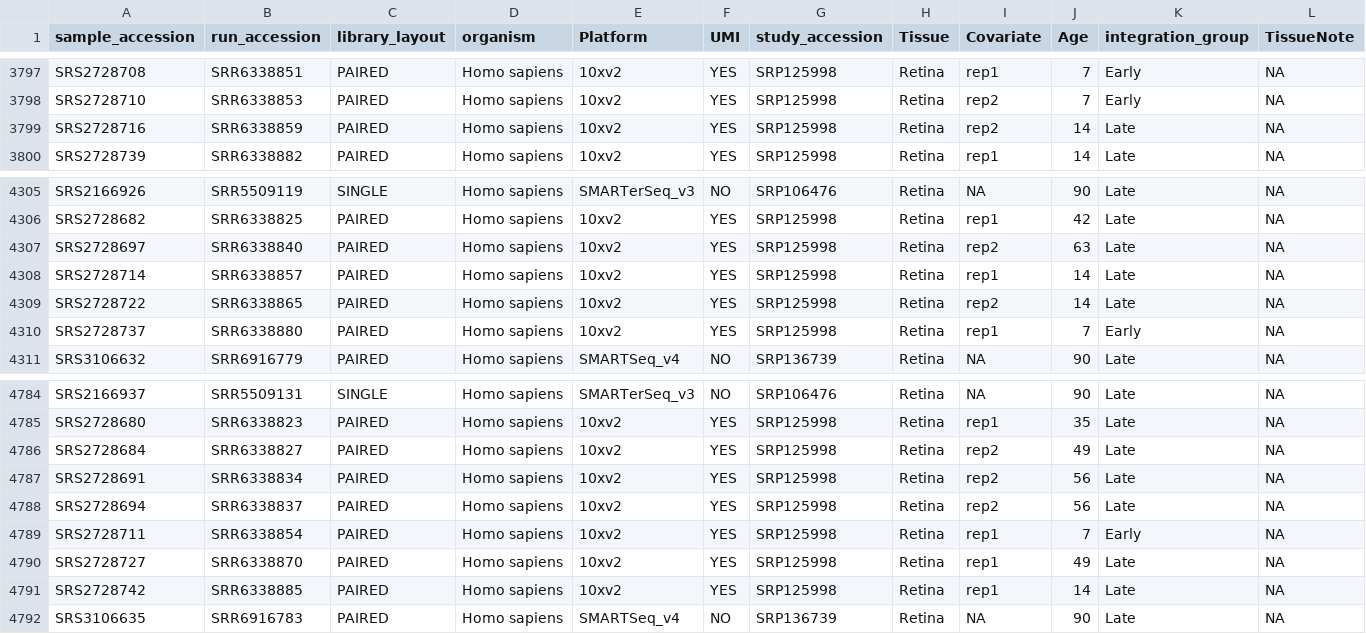
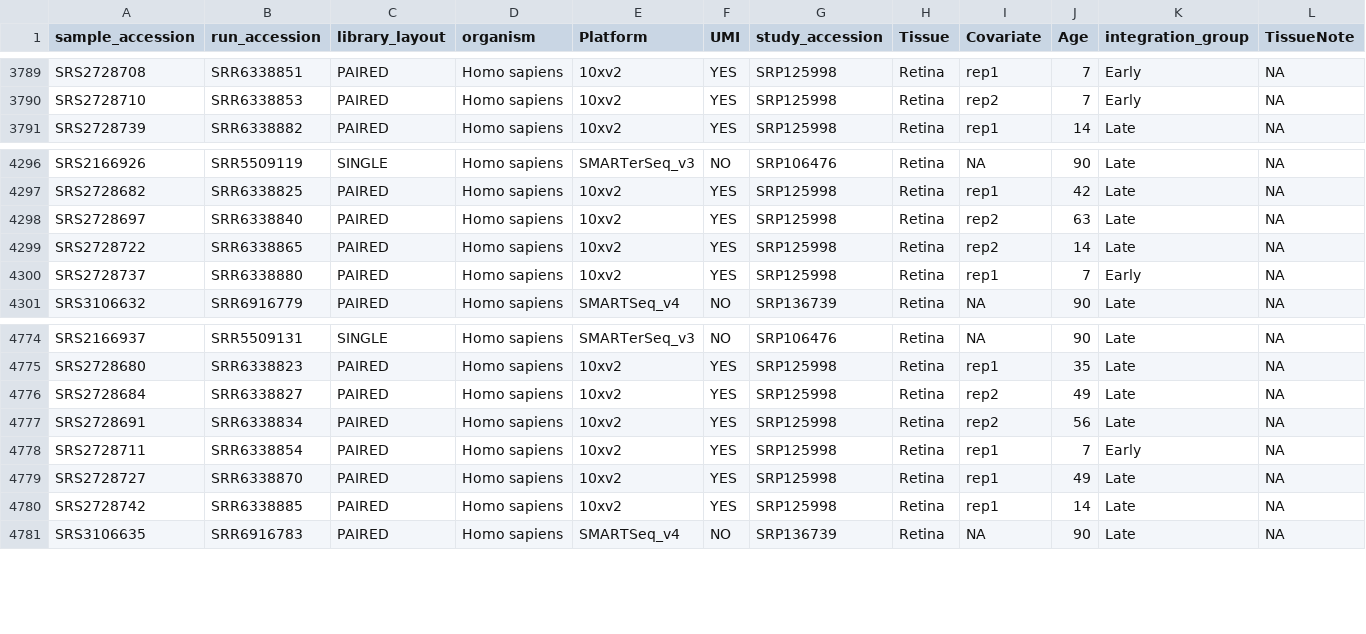
Before and after one commit to davemcg/scEiaD, a TSV file: data/sample_run_layout_organism_tech.tsv, drawn as a sheet; only a part is shown, gaps mark what is left out; the diff covers the shown part only.

```diff
--- a/data/sample_run_layout_organism_tech.tsv
+++ b/data/sample_run_layout_organism_tech.tsv
@@ -3798,3 +3790,2 @@ SRS2728708	SRR6338851	PAIRED	Homo sapiens	10xv2	YES	SRP125998	Retina	rep1	7	Earl
 SRS2728710	SRR6338853	PAIRED	Homo sapiens	10xv2	YES	SRP125998	Retina	rep2	7	Early	NA
-SRS2728716	SRR6338859	PAIRED	Homo sapiens	10xv2	YES	SRP125998	Retina	rep2	14	Late	NA
 SRS2728739	SRR6338882	PAIRED	Homo sapiens	10xv2	YES	SRP125998	Retina	rep1	14	Late	NA
@@ -4307,3 +4298,2 @@ SRS2728682	SRR6338825	PAIRED	Homo sapiens	10xv2	YES	SRP125998	Retina	rep1	42	Lat
 SRS2728697	SRR6338840	PAIRED	Homo sapiens	10xv2	YES	SRP125998	Retina	rep2	63	Late	NA
-SRS2728714	SRR6338857	PAIRED	Homo sapiens	10xv2	YES	SRP125998	Retina	rep1	14	Late	NA
 SRS2728722	SRR6338865	PAIRED	Homo sapiens	10xv2	YES	SRP125998	Retina	rep2	14	Late	NA
@@ -4787,3 +4777,2 @@ SRS2728684	SRR6338827	PAIRED	Homo sapiens	10xv2	YES	SRP125998	Retina	rep2	49	Lat
 SRS2728691	SRR6338834	PAIRED	Homo sapiens	10xv2	YES	SRP125998	Retina	rep2	56	Late	NA
-SRS2728694	SRR6338837	PAIRED	Homo sapiens	10xv2	YES	SRP125998	Retina	rep2	56	Late	NA
 SRS2728711	SRR6338854	PAIRED	Homo sapiens	10xv2	YES	SRP125998	Retina	rep1	7	Early	NA
```
Also changed, not shown: 8 removed rows elsewhere in this file, 2 other files.
